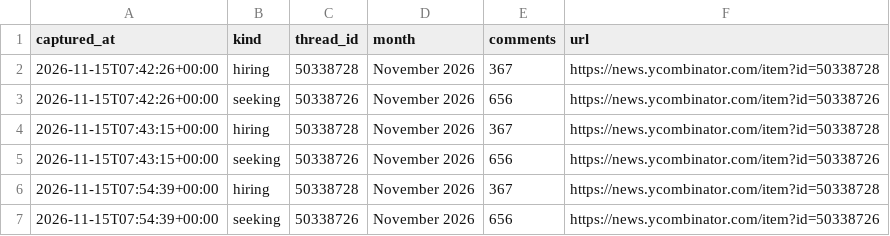
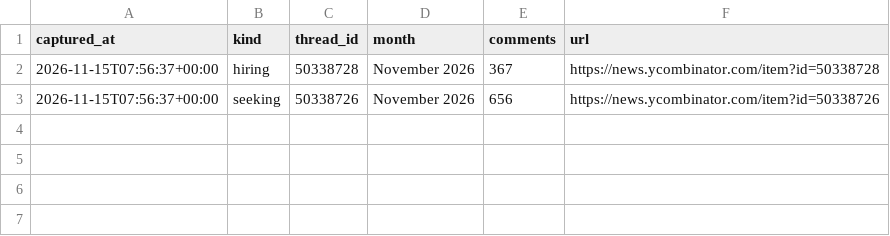
Before and after one commit to zalize-com/trendscope, a CSV file: data/hiring-history.csv, drawn as a sheet.

Commit message:
hiring.html — monthly HN hiring tracker page (cards + ratio + comment-growth chart); dedupe hiring-history per day

```diff
--- a/data/hiring-history.csv
+++ b/data/hiring-history.csv
@@ -1,7 +1,3 @@
 captured_at,kind,thread_id,month,comments,url
-2026-11-15T07:42:26+00:00,hiring,50338728,November 2026,367,https://news.ycombinator.com/item?id=50338728
-2026-11-15T07:42:26+00:00,seeking,50338726,November 2026,656,https://news.ycombinator.com/item?id=50338726
-2026-11-15T07:43:15+00:00,hiring,50338728,November 2026,367,https://news.ycombinator.com/item?id=50338728
-2026-11-15T07:43:15+00:00,seeking,50338726,November 2026,656,https://news.ycombinator.com/item?id=50338726
-2026-11-15T07:54:39+00:00,hiring,50338728,November 2026,367,https://news.ycombinator.com/item?id=50338728
-2026-11-15T07:54:39+00:00,seeking,50338726,November 2026,656,https://news.ycombinator.com/item?id=50338726
+2026-11-15T07:56:37+00:00,hiring,50338728,November 2026,367,https://news.ycombinator.com/item?id=50338728
+2026-11-15T07:56:37+00:00,seeking,50338726,November 2026,656,https://news.ycombinator.com/item?id=50338726
```
Also changed, not shown: 6 other files.
